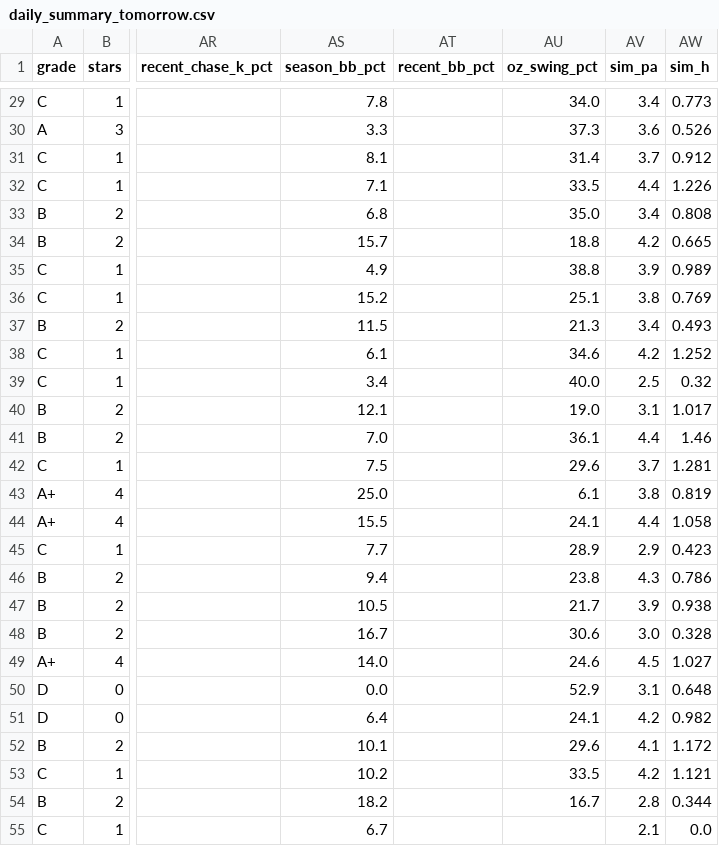
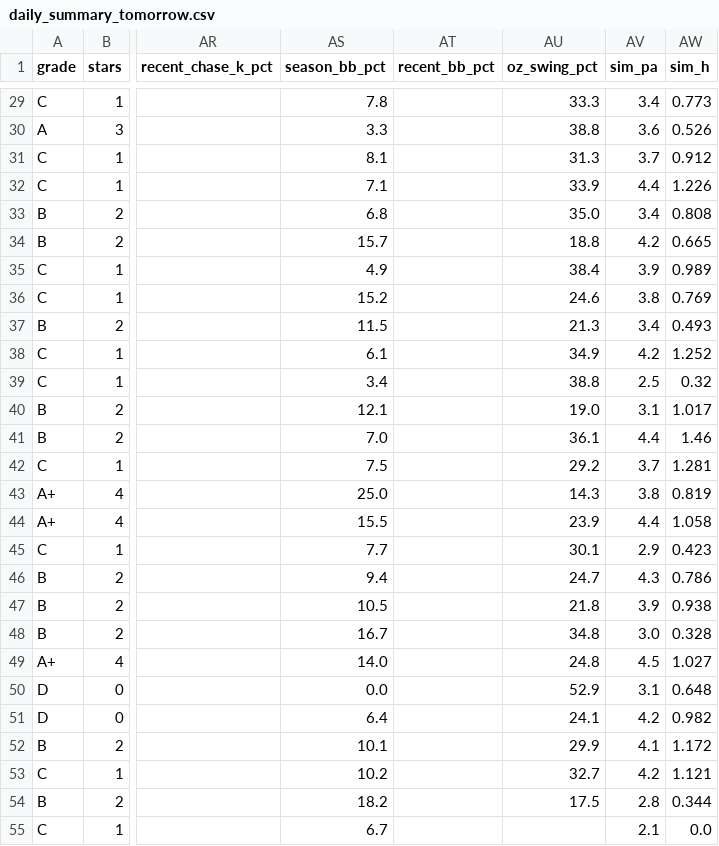
Before and after one commit to prsm-labs/going-yard, a CSV file: public/data/daily_summary_tomorrow.csv, drawn as a sheet; only a part is shown, gaps mark what is left out; the diff covers the shown part only; the diff names each change by its address in the sheet, - before the commit and + after, or states it on an @@ line.

```diff
--- a/public/data/daily_summary_tomorrow.csv
+++ b/public/data/daily_summary_tomorrow.csv
-AU29 (oz_swing_pct): 34.0
+AU29 (oz_swing_pct): 33.3
-AU30 (oz_swing_pct): 37.3
+AU30 (oz_swing_pct): 38.8
-AU31 (oz_swing_pct): 31.4
+AU31 (oz_swing_pct): 31.3
-AU32 (oz_swing_pct): 33.5
+AU32 (oz_swing_pct): 33.9
-AU35 (oz_swing_pct): 38.8
+AU35 (oz_swing_pct): 38.4
-AU36 (oz_swing_pct): 25.1
+AU36 (oz_swing_pct): 24.6
-AU38 (oz_swing_pct): 34.6
+AU38 (oz_swing_pct): 34.9
-AU39 (oz_swing_pct): 40.0
+AU39 (oz_swing_pct): 38.8
-AU42 (oz_swing_pct): 29.6
+AU42 (oz_swing_pct): 29.2
-AU43 (oz_swing_pct): 6.1
+AU43 (oz_swing_pct): 14.3
-AU44 (oz_swing_pct): 24.1
+AU44 (oz_swing_pct): 23.9
-AU45 (oz_swing_pct): 28.9
+AU45 (oz_swing_pct): 30.1
-AU46 (oz_swing_pct): 23.8
+AU46 (oz_swing_pct): 24.7
-AU47 (oz_swing_pct): 21.7
+AU47 (oz_swing_pct): 21.8
-AU48 (oz_swing_pct): 30.6
+AU48 (oz_swing_pct): 34.8
-AU49 (oz_swing_pct): 24.6
+AU49 (oz_swing_pct): 24.8
-AU52 (oz_swing_pct): 29.6
+AU52 (oz_swing_pct): 29.9
-AU53 (oz_swing_pct): 33.5
+AU53 (oz_swing_pct): 32.7
-AU54 (oz_swing_pct): 16.7
+AU54 (oz_swing_pct): 17.5
```
Also changed, not shown: 36 edited cells elsewhere in this file, public/data/daily_picks_tomorrow.csv, public/data/daily_summary.csv, 4 other files.
